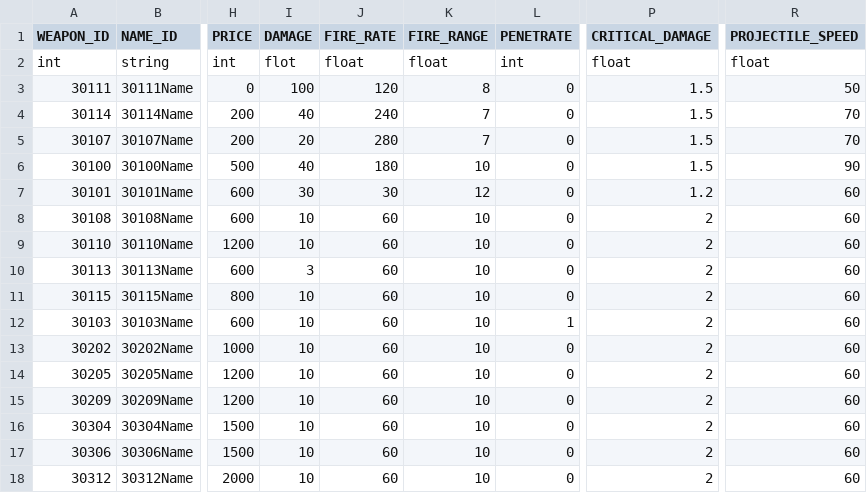
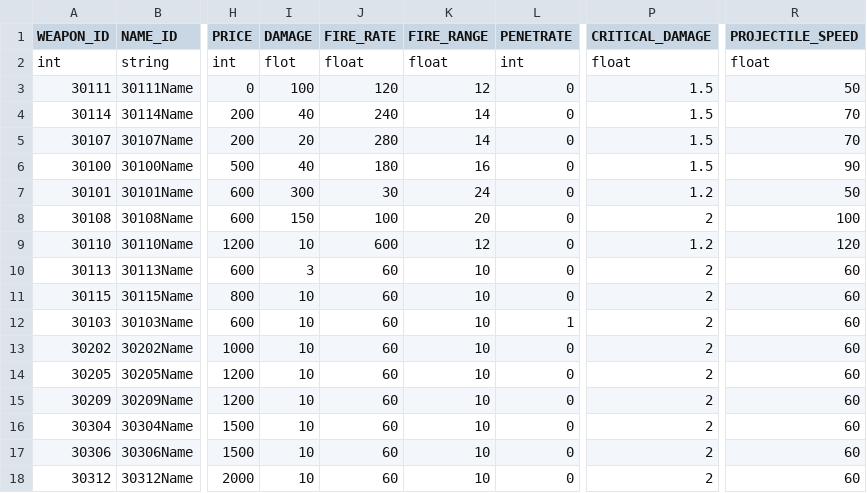
Before and after one commit to rlawlgns3433/CosmosGuardian, a CSV file: Assets/Resources/DataTables/WEAPON_TABLE.csv, drawn as a sheet; only a part is shown, gaps mark what is left out; the diff names each change by its address in the sheet, - before the commit and + after, or states it on an @@ line.

```diff
--- a/Assets/Resources/DataTables/WEAPON_TABLE.csv
+++ b/Assets/Resources/DataTables/WEAPON_TABLE.csv
-K3 (FIRE_RANGE): 8
+K3 (FIRE_RANGE): 12
-K4:K5 (FIRE_RANGE): 7
+K4:K5 (FIRE_RANGE): 14
-K6 (FIRE_RANGE): 10
+K6 (FIRE_RANGE): 16
-I7 (DAMAGE): 30
+I7 (DAMAGE): 300
-K7 (FIRE_RANGE): 12
+K7 (FIRE_RANGE): 24
-R7 (PROJECTILE_SPEED): 60
+R7 (PROJECTILE_SPEED): 50
-I8 (DAMAGE): 10
+I8 (DAMAGE): 150
-J8 (FIRE_RATE): 60
+J8 (FIRE_RATE): 100
-K8 (FIRE_RANGE): 10
+K8 (FIRE_RANGE): 20
-R8 (PROJECTILE_SPEED): 60
+R8 (PROJECTILE_SPEED): 100
-J9 (FIRE_RATE): 60
+J9 (FIRE_RATE): 600
-K9 (FIRE_RANGE): 10
+K9 (FIRE_RANGE): 12
-P9 (CRITICAL_DAMAGE): 2
+P9 (CRITICAL_DAMAGE): 1.2
-R9 (PROJECTILE_SPEED): 60
+R9 (PROJECTILE_SPEED): 120
```
Also changed, not shown: 2 other files.
